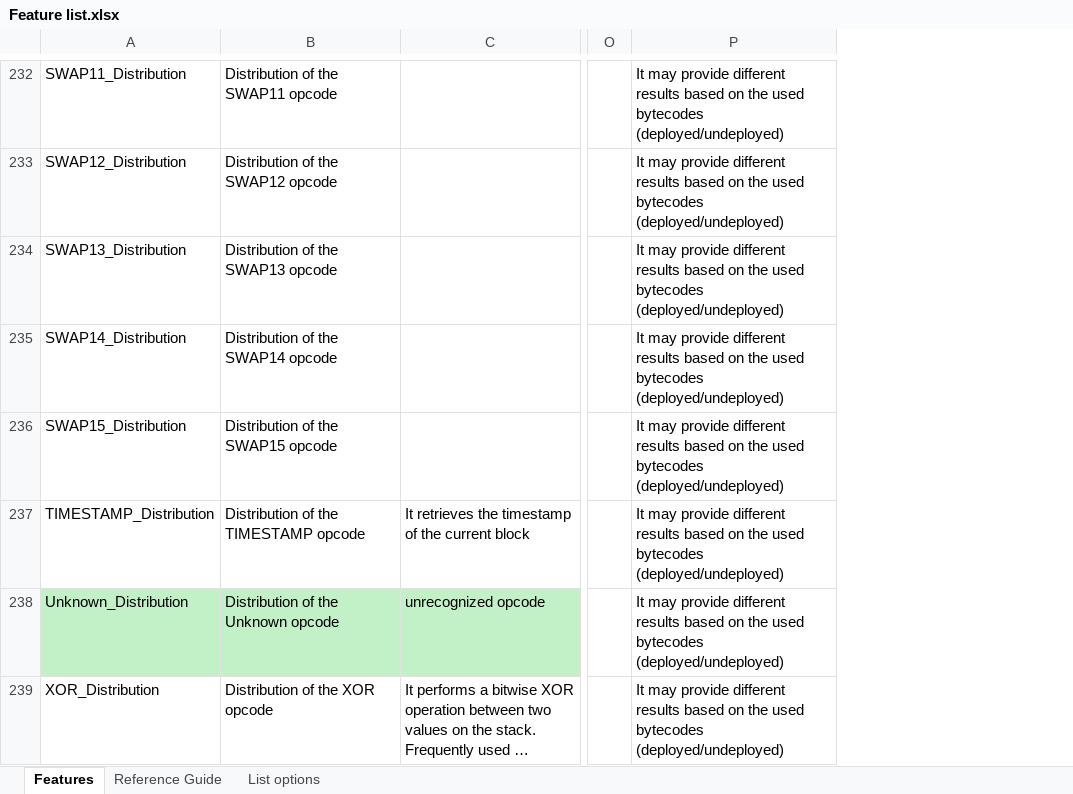
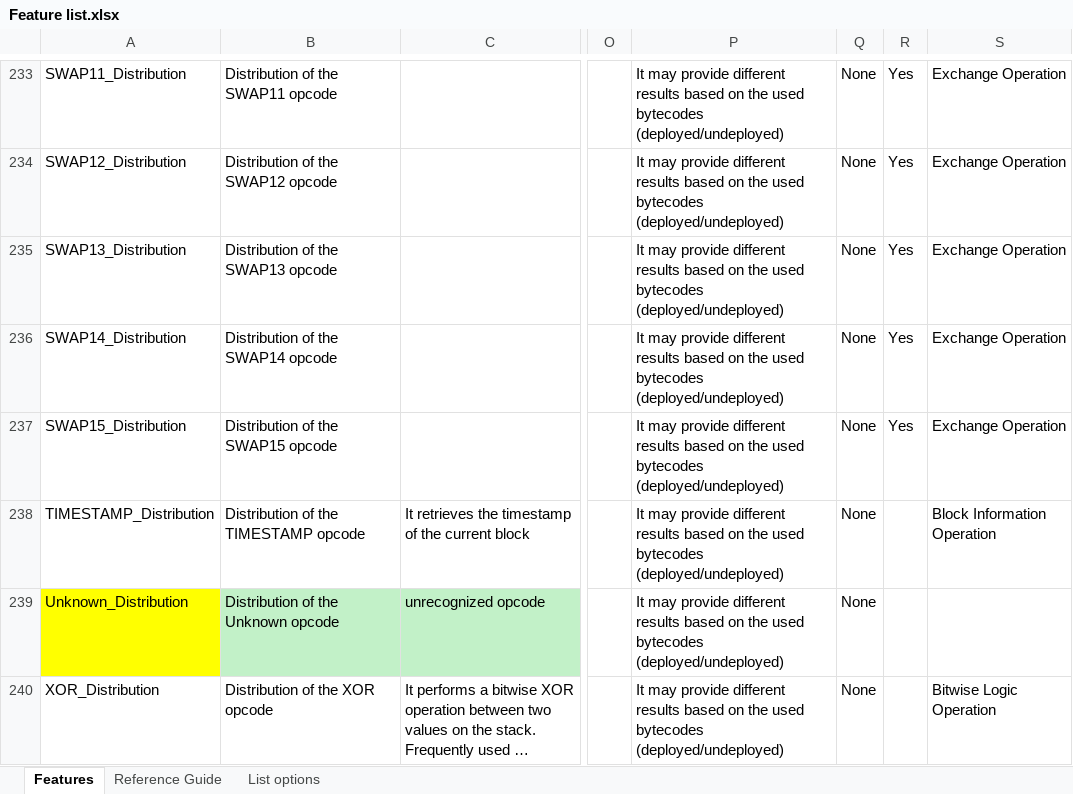
Before and after one commit to DIVE4Data/DIVE, an Excel workbook: Scripts/Feature list.xlsx, sheet Features, drawn as a sheet; only a part is shown, gaps mark what is left out; long unchanged cells end in …; values as stored, in another font and other column widths than the file's, no borders; table styles not drawn; addresses are those after the commit; the diff covers the shown part only; the diff names each change by its address in the sheet, - before the commit and + after, or states it on an @@ line.

```diff
--- a/Scripts/Feature list.xlsx (sheet Features)
+++ b/Scripts/Feature list.xlsx (sheet Features)
+column Q, rows 233-240: all None
+column R, rows 233-237: all Yes
+column S, rows 233-240: Exchange Operation | Exchange Operation | Exchange Operation | Exchange Operation | Exchange Operation | Block Information Operation |  | Bitwise Logic Operation
-A239 fill: #C2F1C8
+A239 fill: #FFFF00
```
Also changed, not shown: 1 added row and cell formats elsewhere in this sheet, 4 other files.
